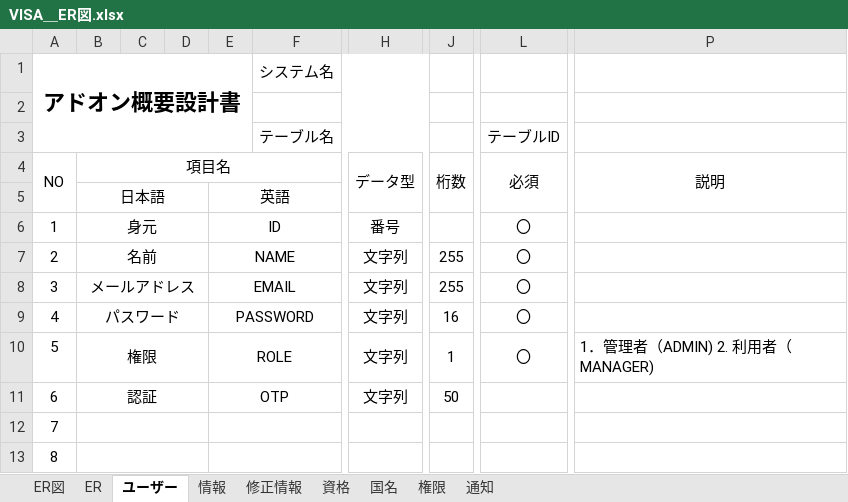
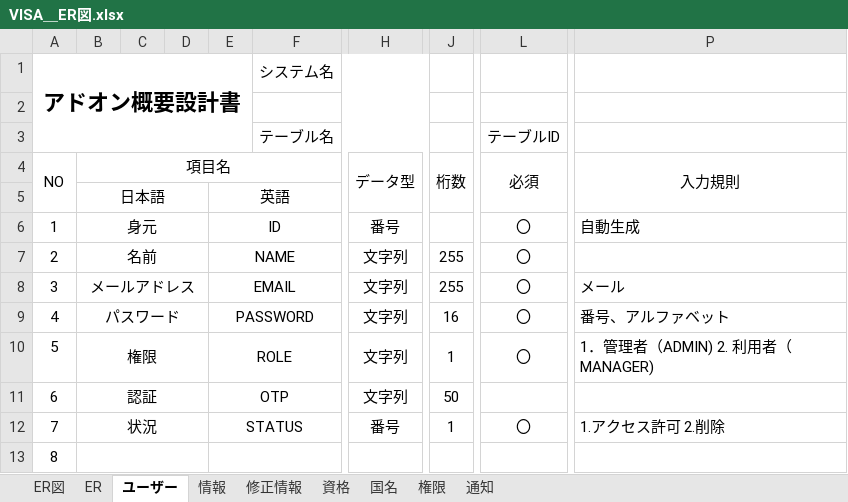
Before and after one commit to JuneUTF/jwt, an Excel workbook: 設計/基本設計/VISA＿ER図.xlsx, sheet ユーザー, drawn as a sheet; only a part is shown, gaps mark what is left out; values as stored, in another font and other column widths than the file's, no borders; the diff names each change by its address in the sheet, - before the commit and + after, or states it on an @@ line.

```diff
--- a/設計/基本設計/VISA＿ER図.xlsx (sheet ユーザー)
+++ b/設計/基本設計/VISA＿ER図.xlsx (sheet ユーザー)
-P4: 説明
+P4: 入力規則
-P6 (入力規則): (empty)
+P6 (入力規則): 自動生成
-P8 (入力規則): (empty)
+P8 (入力規則): メール
-P9 (入力規則): (empty)
+P9 (入力規則): 番号、アルファベット
-B12 (項目名): (empty)
+B12 (項目名): 状況
-E12: (empty)
+E12: STATUS
-H12 (データ型): (empty)
+H12 (データ型): 番号
-J12 (桁数): (empty)
+J12 (桁数): 1
-L12 (必須): (empty)
+L12 (必須): 〇
-P12 (入力規則): (empty)
+P12 (入力規則): 1.アクセス許可 2.削除
```
Also changed, not shown: sheet ER, sheet 情報, sheet 国名, sheet 資格, sheet 権限, sheet 通知, 1 more sheet, charts or pictures, 14 other files.
